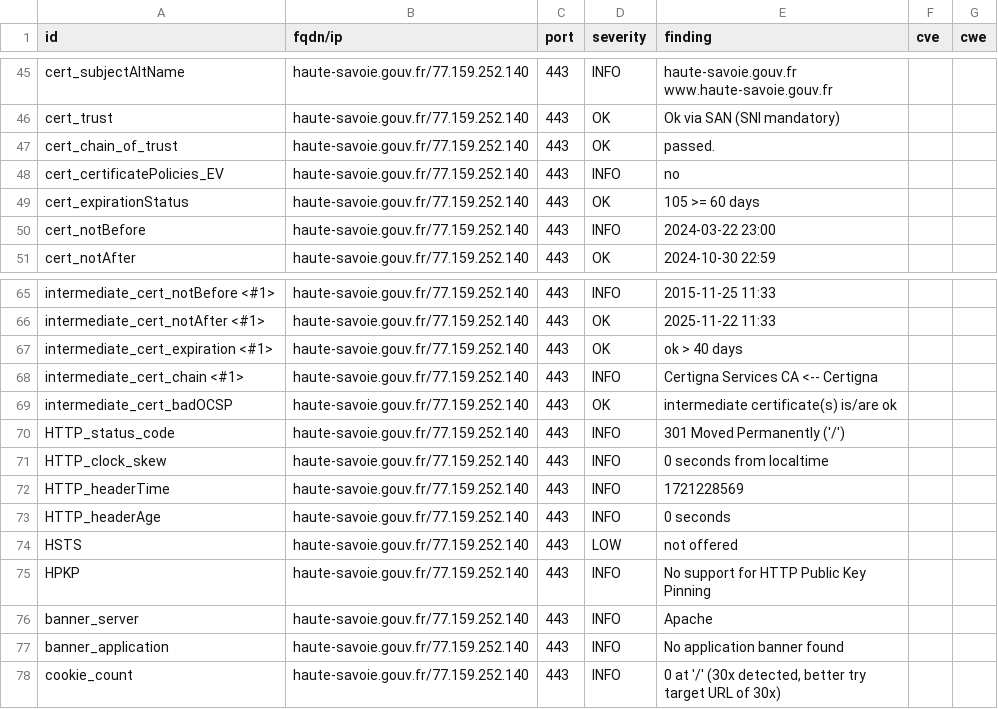
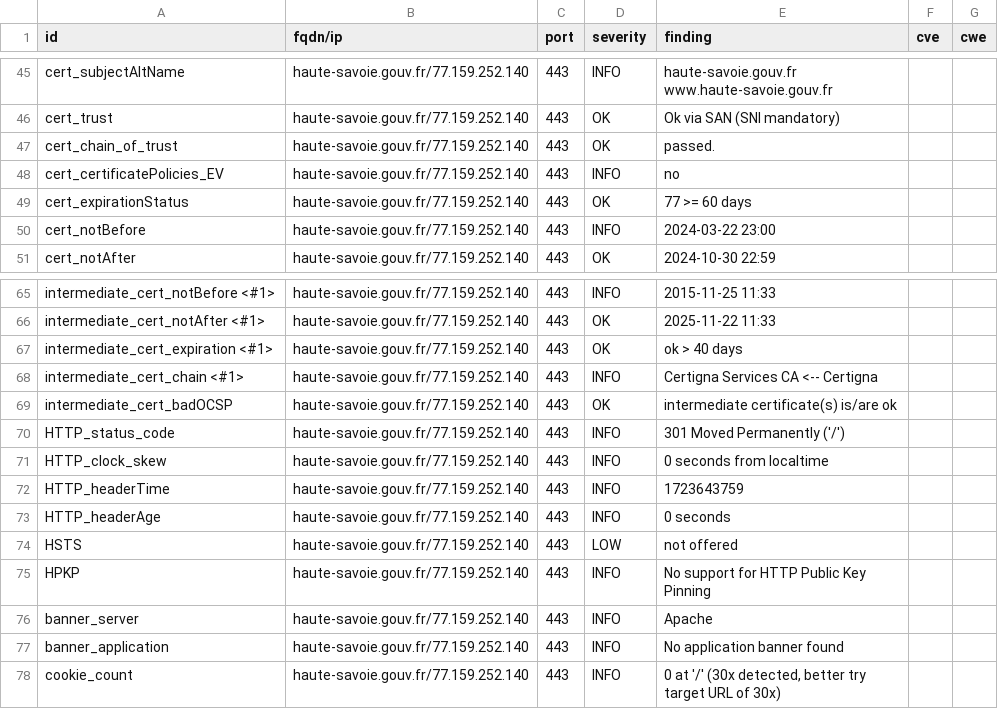
Before and after one commit to GKO-org/dashlordPrd5, a CSV file: results/aHR0cHM6Ly9oYXV0ZS1zYXZvaWUuZ291di5mcg==/testssl.csv, drawn as a sheet; only a part is shown, gaps mark what is left out.

```diff
--- a/results/aHR0cHM6Ly9oYXV0ZS1zYXZvaWUuZ291di5mcg==/testssl.csv
+++ b/results/aHR0cHM6Ly9oYXV0ZS1zYXZvaWUuZ291di5mcg==/testssl.csv
@@ -48,3 +48,3 @@
 "cert_certificatePolicies_EV","haute-savoie.gouv.fr/77.159.252.140","443","INFO","no","",""
-"cert_expirationStatus","haute-savoie.gouv.fr/77.159.252.140","443","OK","105 >= 60 days","",""
+"cert_expirationStatus","haute-savoie.gouv.fr/77.159.252.140","443","OK","77 >= 60 days","",""
 "cert_notBefore","haute-savoie.gouv.fr/77.159.252.140","443","INFO","2024-03-22 23:00","",""
@@ -71,3 +71,3 @@
 "HTTP_clock_skew","haute-savoie.gouv.fr/77.159.252.140","443","INFO","0 seconds from localtime","",""
-"HTTP_headerTime","haute-savoie.gouv.fr/77.159.252.140","443","INFO","1721228569","",""
+"HTTP_headerTime","haute-savoie.gouv.fr/77.159.252.140","443","INFO","1723643759","",""
 "HTTP_headerAge","haute-savoie.gouv.fr/77.159.252.140","443","INFO","0 seconds","",""
```
Also changed, not shown: 9 other files.
